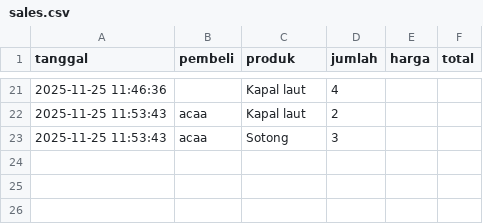
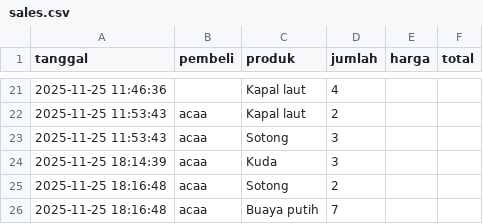
Before and after one commit to Khairunnisa005/Agrocare, a CSV file: sales.csv, drawn as a sheet; only a part is shown, gaps mark what is left out; the diff names each change by its address in the sheet, - before the commit and + after, or states it on an @@ line.

```diff
--- a/sales.csv
+++ b/sales.csv
+row 24: 2025-11-25 18:14:39 | acaa | Kuda | 3
+row 25: 2025-11-25 18:16:48 | acaa | Sotong | 2
+row 26: 2025-11-25 18:16:48 | acaa | Buaya putih | 7
```
Also changed, not shown: 2 other files.
